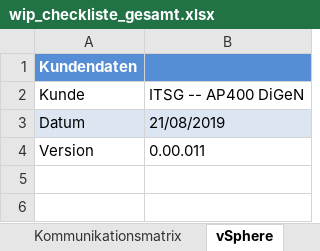
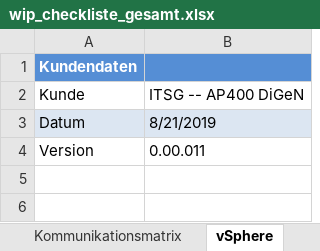
Before and after one commit to bopopescu/synergy-ansible, an Excel workbook: feste-script/wip_checkliste_gesamt.xlsx, sheet vSphere, drawn as a sheet; only a part is shown; values as stored, in another font and other column widths than the file's, no borders; table styles not drawn; the diff names each change by its address in the sheet, - before the commit and + after, or states it on an @@ line.

```diff
--- a/feste-script/wip_checkliste_gesamt.xlsx (sheet vSphere)
+++ b/feste-script/wip_checkliste_gesamt.xlsx (sheet vSphere)
-B3: 21/08/2019
+B3: 8/21/2019
```
Also changed, not shown: sheet Changelog, sheet Kommunikationsmatrix, sheet Synergy-Networks, sheet Informationen, sheet Apollo 4510 Konfig, sheet Synergy-MGMT, 5 more sheets, formulas that keep their value, charts or pictures, 14 other files.
